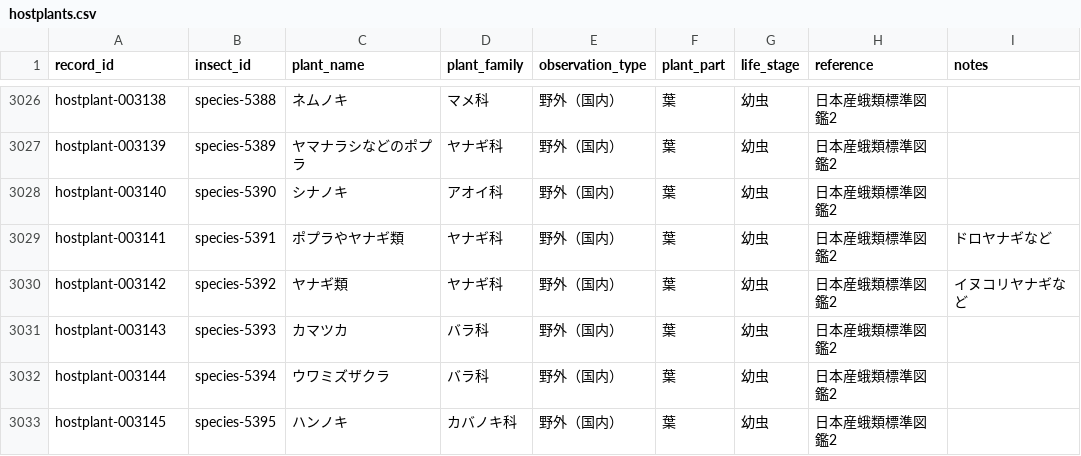
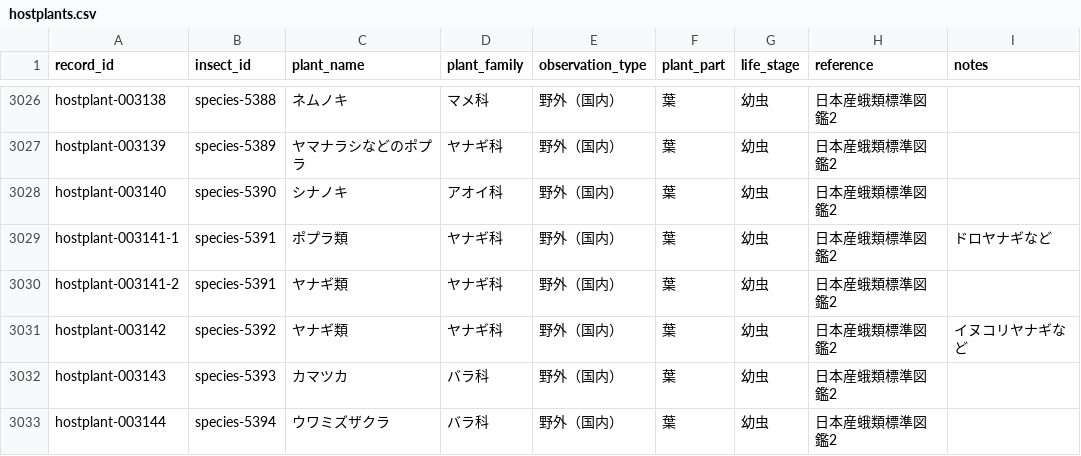
Before and after one commit to orau98/orau98.github.io, a CSV file: normalized_data/hostplants.csv, drawn as a sheet; only a part is shown, gaps mark what is left out; the shorter side is filled out with more unchanged rows.

Commit message:
fix(hostplants): split hostplant-003141 into -1 ポプラ類 and -2 ヤナギ類 (notes to poplar)

```diff
--- a/normalized_data/hostplants.csv
+++ b/normalized_data/hostplants.csv
@@ -3028,3 +3028,4 @@ hostplant-003139,species-5389,ヤマナラシなどのポプラ,ヤナギ科,野
 hostplant-003140,species-5390,シナノキ,アオイ科,野外（国内）,葉,幼虫,日本産蛾類標準図鑑2,
-hostplant-003141,species-5391,ポプラやヤナギ類,ヤナギ科,野外（国内）,葉,幼虫,日本産蛾類標準図鑑2,ドロヤナギなど
+hostplant-003141-1,species-5391,ポプラ類,ヤナギ科,野外（国内）,葉,幼虫,日本産蛾類標準図鑑2,ドロヤナギなど
+hostplant-003141-2,species-5391,ヤナギ類,ヤナギ科,野外（国内）,葉,幼虫,日本産蛾類標準図鑑2,
 hostplant-003142,species-5392,ヤナギ類,ヤナギ科,野外（国内）,葉,幼虫,日本産蛾類標準図鑑2,イヌコリヤナギなど
```
Also changed, not shown: public/hostplants.csv.
